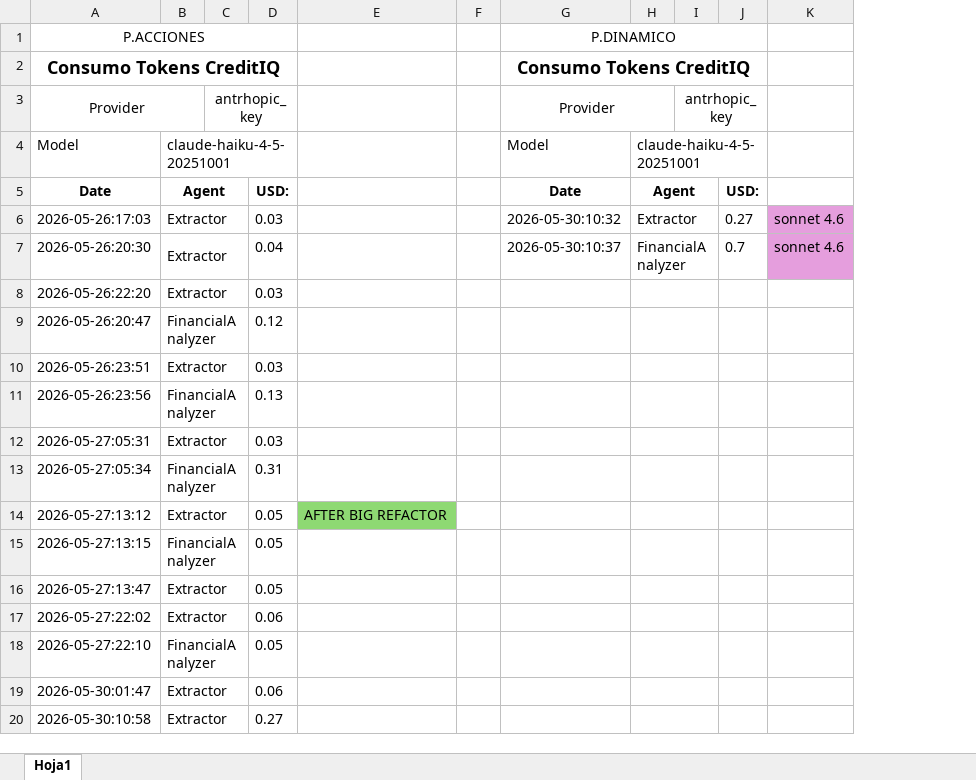
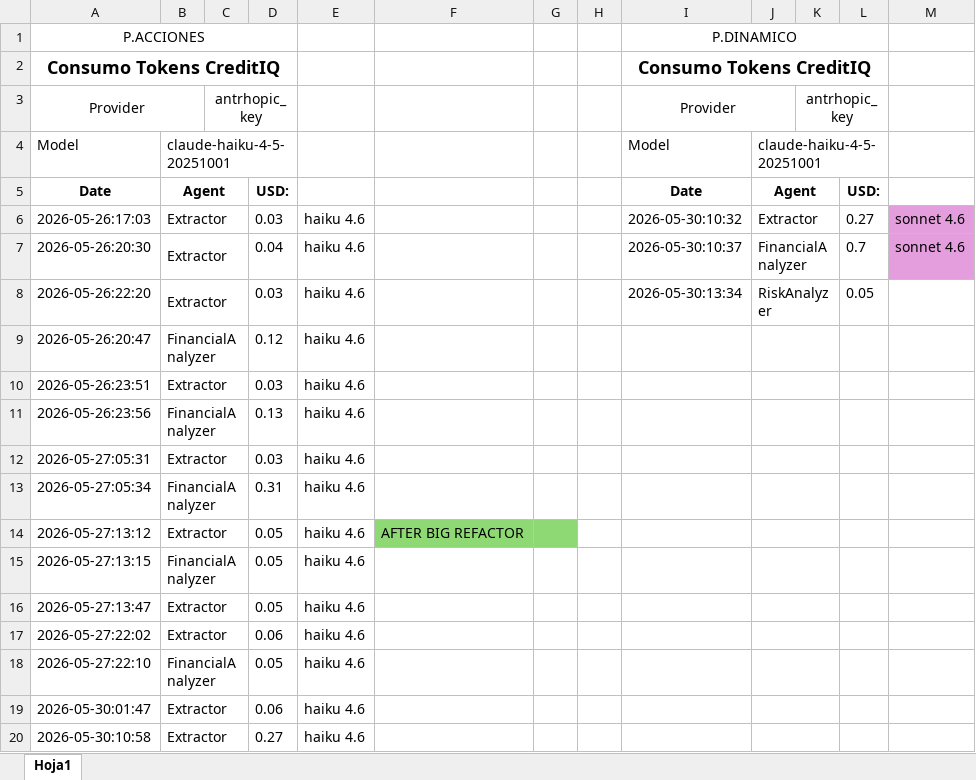
Before and after one commit to MigueDuque/iastronauts_creditiq, an Excel workbook: llms_calls_accounting.xlsx, sheet Hoja1, drawn as a sheet; values as stored, in another font and other column widths than the file's, no borders; addresses are those after the commit; the diff names each change by its address in the sheet, - before the commit and + after, or states it on an @@ line.

Commit message:
feat: Improving GUI. Added animations, modified cards. Improve Risk Analyzer

```diff
--- a/llms_calls_accounting.xlsx (sheet Hoja1)
+++ b/llms_calls_accounting.xlsx (sheet Hoja1)
+column E, rows 6-20: all haiku 4.6
+column H, empty
-I8: (empty)
+I8: 2026-05-30:13:34
-J8: (empty)
+J8: RiskAnalyzer
-L8: (empty)
+L8: 0.05
-G14 fill: none
+G14 fill: #8ED973
```
Also changed, not shown: 24 other files.
